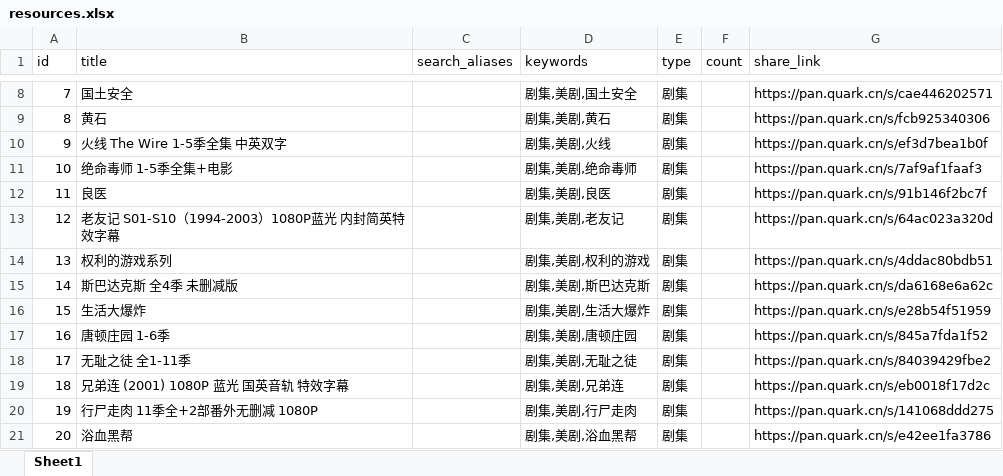
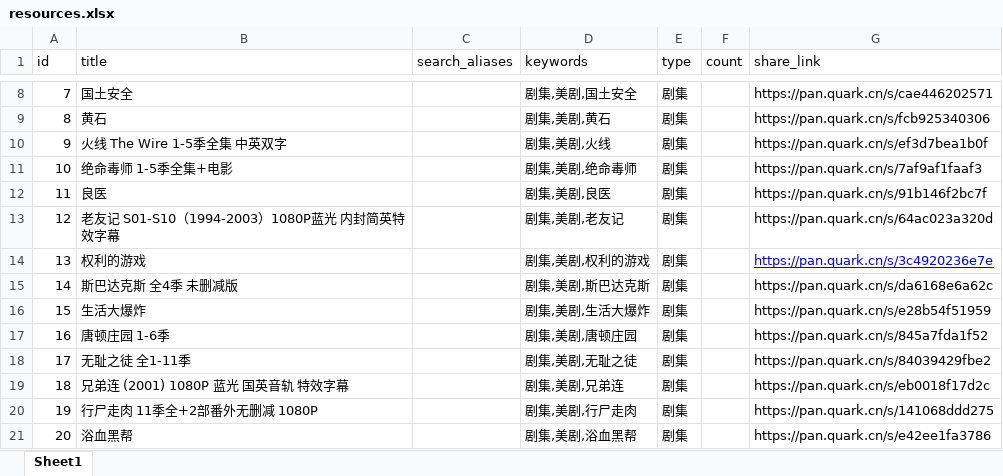
Before and after one commit to weiyingjun122/quark-dynamic, an Excel workbook: resources.xlsx, sheet Sheet1, drawn as a sheet; only a part is shown, gaps mark what is left out; values as stored, in another font and other column widths than the file's, no borders; the diff names each change by its address in the sheet, - before the commit and + after, or states it on an @@ line.

```diff
--- a/resources.xlsx (sheet Sheet1)
+++ b/resources.xlsx (sheet Sheet1)
-B14 (title): 权利的游戏系列
+B14 (title): 权利的游戏
-G14 (share_link): https://pan.quark.cn/s/4ddac80bdb51
+G14 (share_link): https://pan.quark.cn/s/3c4920236e7e
@@ G14 underline: off → on, text colour: black → #0000FF @@
```
Also changed, not shown: 1 other file.
